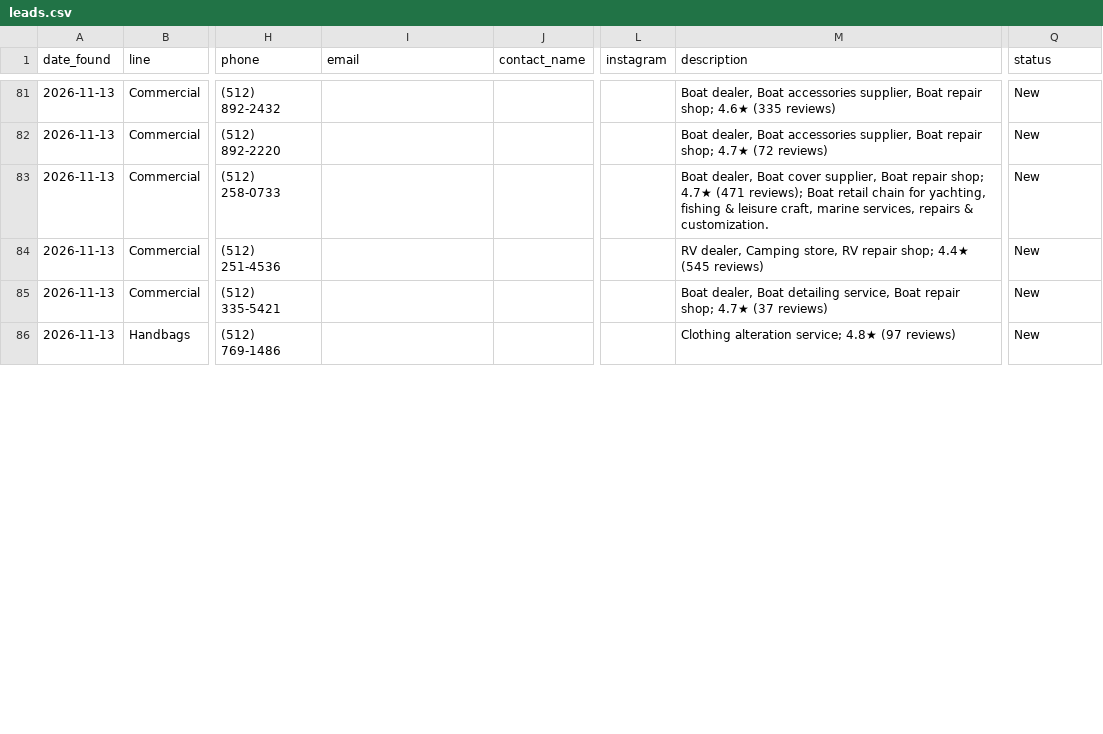
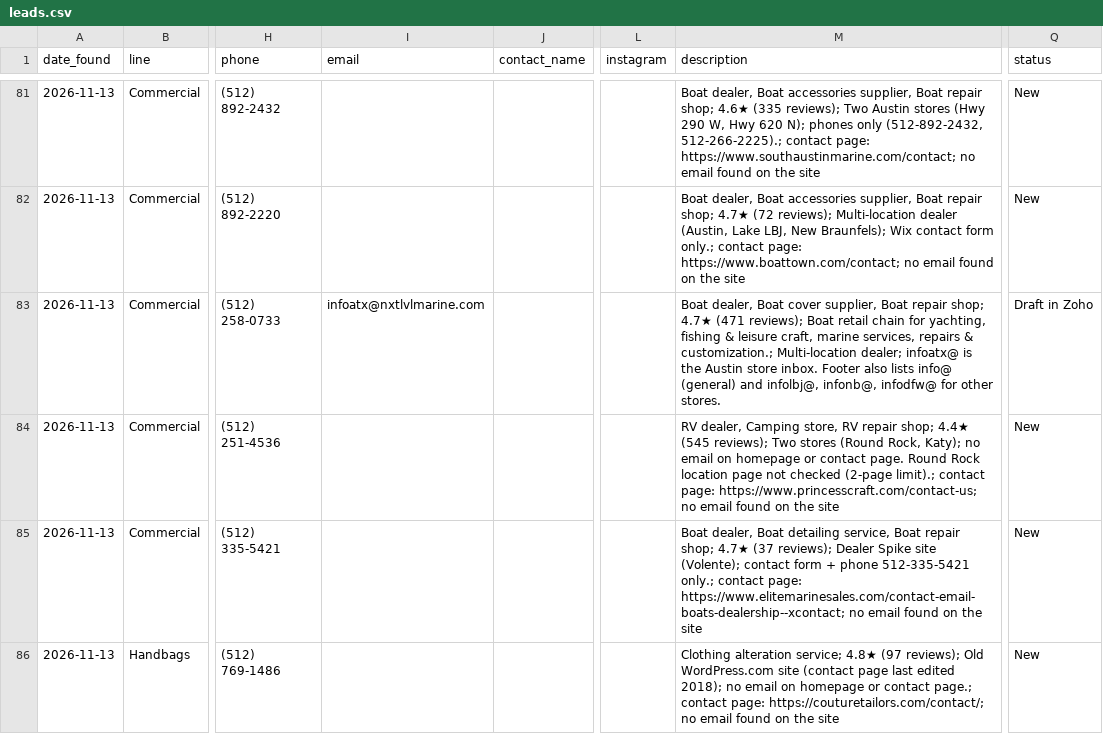
Before and after one commit to mykaloda/crm-app, a CSV file: data/leads.csv, drawn as a sheet; only a part is shown, gaps mark what is left out; the diff covers the shown part only; the diff names each change by its address in the sheet, - before the commit and + after, or states it on an @@ line.

```diff
--- a/data/leads.csv
+++ b/data/leads.csv
-M81 (description): …4.6★ (335 reviews)
+M81 (description): …4.6★ (335 reviews); Two Austin stores (Hwy 290 W, Hwy 620 N); phones only (512-892-2432, 512-266-2225).; contact page: https://www.southaustinmarine.com/contact; no email found on the site
-M82 (description): …4.7★ (72 reviews)
+M82 (description): …4.7★ (72 reviews); Multi-location dealer (Austin, Lake LBJ, New Braunfels); Wix contact form only.; contact page: https://www.boattown.com/contact; no email found on the site
-I83 (email): (empty)
+I83 (email): infoatx@nxtlvlmarine.com
-M83 (description): …repairs & customization.
+M83 (description): …repairs & customization.; Multi-location dealer; infoatx@ is the Austin store inbox. Footer also lists info@ (general) and infolbj@, infonb@, infodfw@ for other stores.
-Q83 (status): New
+Q83 (status): Draft in Zoho
-M84 (description): …4.4★ (545 reviews)
+M84 (description): …4.4★ (545 reviews); Two stores (Round Rock, Katy); no email on homepage or contact page. Round Rock location page not checked (2-page limit).; contact page: https://www.princesscraft.com/contact-us; no email found on the site
-M85 (description): …4.7★ (37 reviews)
+M85 (description): …4.7★ (37 reviews); Dealer Spike site (Volente); contact form + phone 512-335-5421 only.; contact page: https://www.elitemarinesales.com/contact-email-boats-dealership--xcontact; no email found on the site
-M86 (description): …4.8★ (97 reviews)
+M86 (description): …4.8★ (97 reviews); Old WordPress.com site (contact page last edited 2018); no email on homepage or contact page.; contact page: https://couturetailors.com/contact/; no email found on the site
```
Also changed, not shown: 55 edited cells elsewhere in this file, 3 other files.
